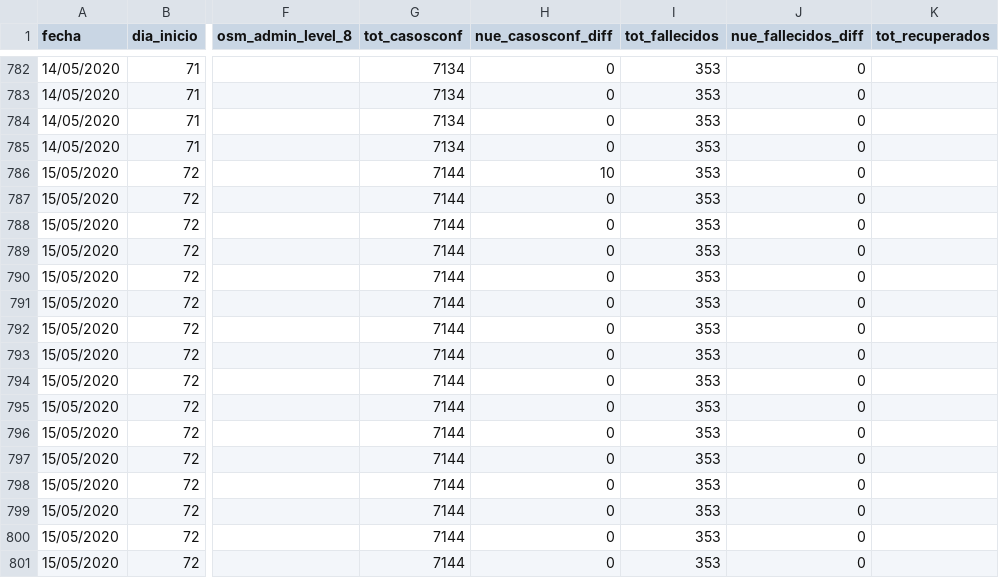
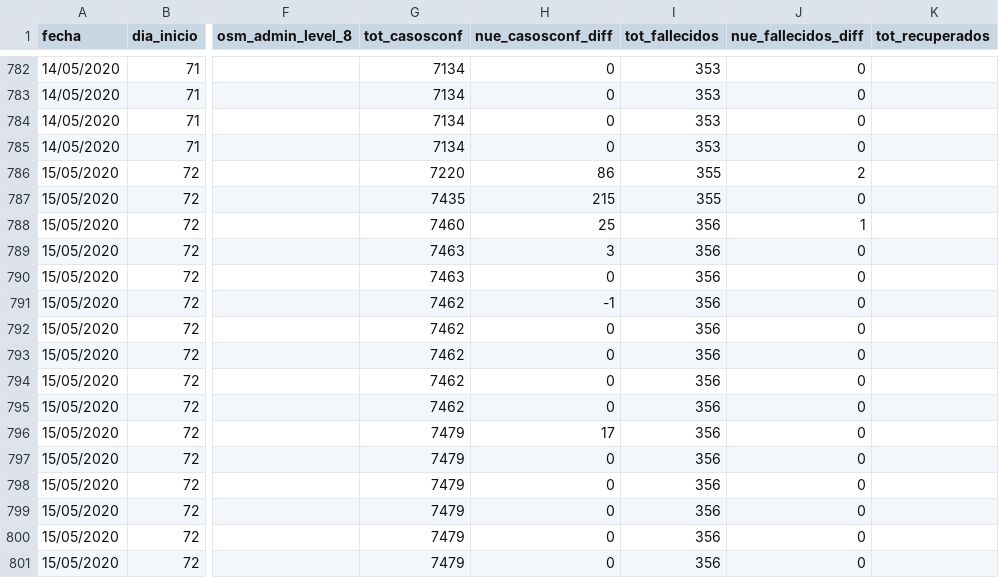
Before and after one commit to sergiovillordo/covid19_spread, a CSV file: data/argentina/Covid19arData_historico.csv, drawn as a sheet; only a part is shown, gaps mark what is left out; the diff names each change by its address in the sheet, - before the commit and + after, or states it on an @@ line.

```diff
--- a/data/argentina/Covid19arData_historico.csv
+++ b/data/argentina/Covid19arData_historico.csv
-G786 (tot_casosconf): 7144
+G786 (tot_casosconf): 7220
-H786 (nue_casosconf_diff): 10
+H786 (nue_casosconf_diff): 86
-I786:I787 (tot_fallecidos): 353
+I786:I787 (tot_fallecidos): 355
-J786 (nue_fallecidos_diff): 0
+J786 (nue_fallecidos_diff): 2
-G787 (tot_casosconf): 7144
+G787 (tot_casosconf): 7435
-H787 (nue_casosconf_diff): 0
+H787 (nue_casosconf_diff): 215
-G788 (tot_casosconf): 7144
+G788 (tot_casosconf): 7460
-H788 (nue_casosconf_diff): 0
+H788 (nue_casosconf_diff): 25
-I788:I801 (tot_fallecidos): 353
+I788:I801 (tot_fallecidos): 356
-J788 (nue_fallecidos_diff): 0
+J788 (nue_fallecidos_diff): 1
-G789:G790 (tot_casosconf): 7144
+G789:G790 (tot_casosconf): 7463
-H789 (nue_casosconf_diff): 0
+H789 (nue_casosconf_diff): 3
-G791:G795 (tot_casosconf): 7144
+G791:G795 (tot_casosconf): 7462
-H791 (nue_casosconf_diff): 0
+H791 (nue_casosconf_diff): -1
-G796:G801 (tot_casosconf): 7144
+G796:G801 (tot_casosconf): 7479
-H796 (nue_casosconf_diff): 0
+H796 (nue_casosconf_diff): 17
```
Also changed, not shown: 1 other file.
